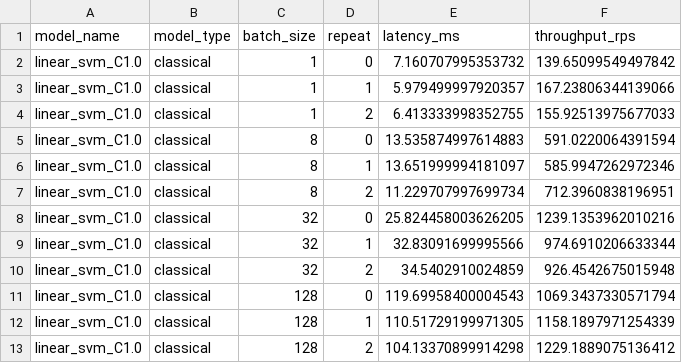
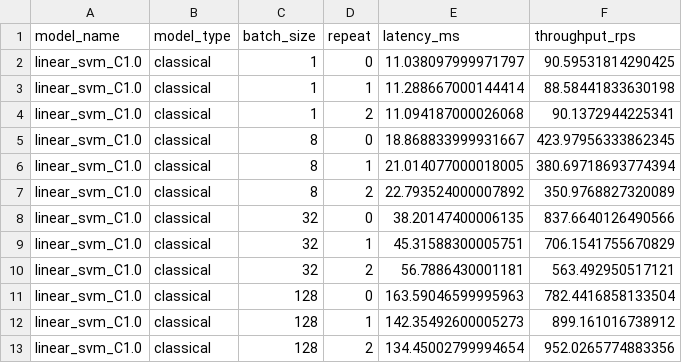
Before and after one commit to hoangsonww/Spot-the-Scam-AI-Job-Fraud, a CSV file: experiments/tables/benchmark_latency.csv, drawn as a sheet.

```diff
--- a/experiments/tables/benchmark_latency.csv
+++ b/experiments/tables/benchmark_latency.csv
@@ -1,13 +1,13 @@
 model_name,model_type,batch_size,repeat,latency_ms,throughput_rps
-linear_svm_C1.0,classical,1,0,7.160707995353732,139.65099549497842
-linear_svm_C1.0,classical,1,1,5.979499997920357,167.23806344139066
-linear_svm_C1.0,classical,1,2,6.413333998352755,155.92513975677033
-linear_svm_C1.0,classical,8,0,13.535874997614883,591.0220064391594
-linear_svm_C1.0,classical,8,1,13.651999994181097,585.9947262972346
-linear_svm_C1.0,classical,8,2,11.229707997699734,712.3960838196951
-linear_svm_C1.0,classical,32,0,25.824458003626205,1239.1353962010216
-linear_svm_C1.0,classical,32,1,32.83091699995566,974.6910206633344
-linear_svm_C1.0,classical,32,2,34.5402910024859,926.4542675015948
-linear_svm_C1.0,classical,128,0,119.69958400004543,1069.3437330571794
-linear_svm_C1.0,classical,128,1,110.51729199971305,1158.1897971254339
-linear_svm_C1.0,classical,128,2,104.13370899914298,1229.1889075136412
+linear_svm_C1.0,classical,1,0,11.038097999971797,90.59531814290425
+linear_svm_C1.0,classical,1,1,11.288667000144414,88.58441833630198
+linear_svm_C1.0,classical,1,2,11.094187000026068,90.1372944225341
+linear_svm_C1.0,classical,8,0,18.868833999931667,423.97956333862345
+linear_svm_C1.0,classical,8,1,21.014077000018005,380.69718693774394
+linear_svm_C1.0,classical,8,2,22.793524000007892,350.9768827320089
+linear_svm_C1.0,classical,32,0,38.20147400006135,837.6640126490566
+linear_svm_C1.0,classical,32,1,45.31588300005751,706.1541755670829
+linear_svm_C1.0,classical,32,2,56.7886430001181,563.492950517121
+linear_svm_C1.0,classical,128,0,163.59046599995963,782.4416858133504
+linear_svm_C1.0,classical,128,1,142.35492600005273,899.161016738912
+linear_svm_C1.0,classical,128,2,134.45002799994654,952.0265774883356
```
Also changed, not shown: artifacts/test_predictions.csv, experiments/tables/metrics_summary.csv, 32 other files.
